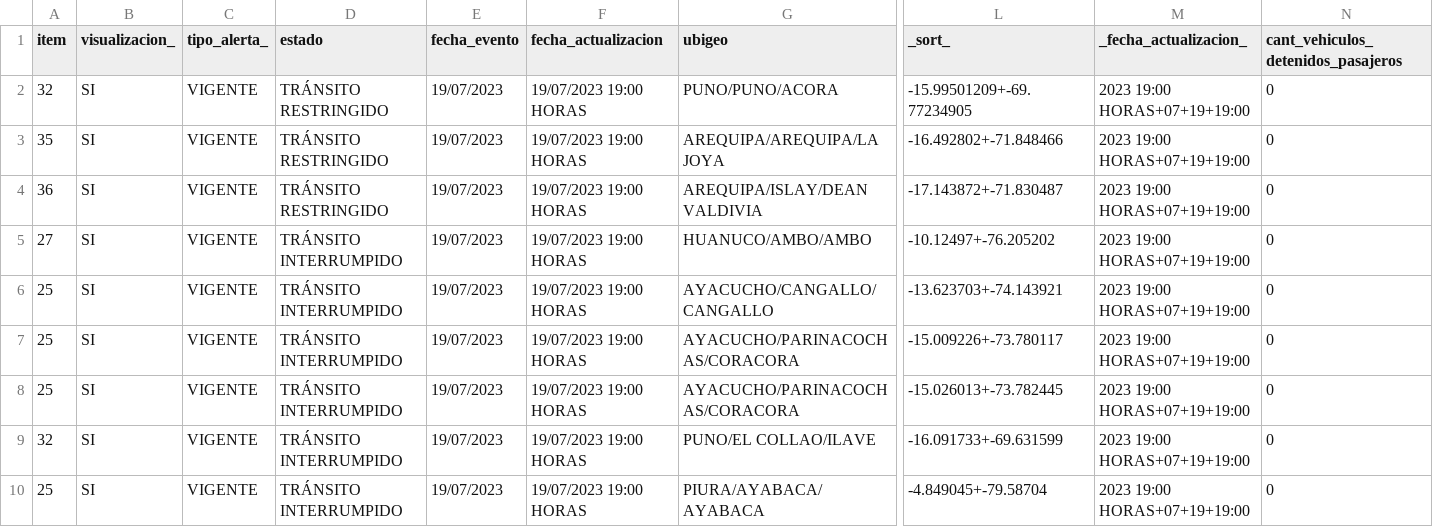
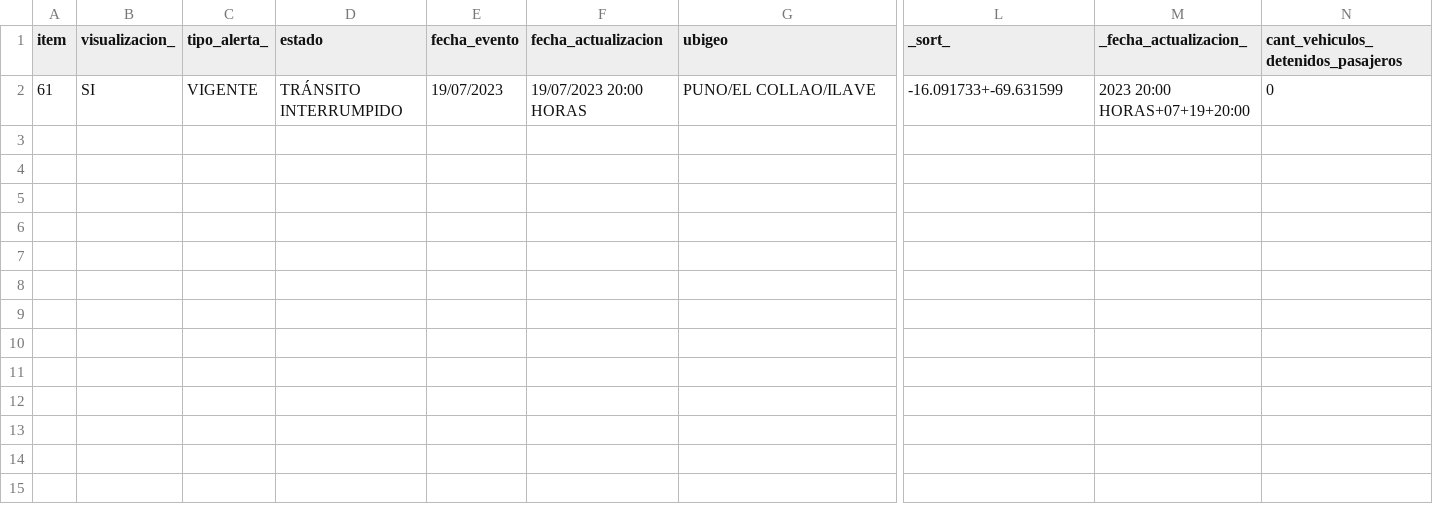
Before and after one commit to annaabsi/scraper-sutran, a CSV file: resultados_flourish/resultados_humano_flourish.csv, drawn as a sheet; only a part is shown, gaps mark what is left out; removed rows and columns are numbered as before the commit, all else as after; rows hold the shown columns only; the diff names each change by its address in the sheet, - before the commit and + after, or states it on an @@ line.

```diff
--- a/resultados_flourish/resultados_humano_flourish.csv
+++ b/resultados_flourish/resultados_humano_flourish.csv
-row 2: 32 | SI | VIGENTE | TRÁNSITO RESTRINGIDO | 19/07/2023 | 19/07/2023 19:00 HORAS | PUNO/PUNO/ACORA | -15.99501209+-69.77234905 | 2023 19:00 HORAS+07+19+19:00 | 0
-row 3: 35 | SI | VIGENTE | TRÁNSITO RESTRINGIDO | 19/07/2023 | 19/07/2023 19:00 HORAS | AREQUIPA/AREQUIPA/LA JOYA | -16.492802+-71.848466 | 2023 19:00 HORAS+07+19+19:00 | 0
-row 4: 36 | SI | VIGENTE | TRÁNSITO RESTRINGIDO | 19/07/2023 | 19/07/2023 19:00 HORAS | AREQUIPA/ISLAY/DEAN VALDIVIA | -17.143872+-71.830487 | 2023 19:00 HORAS+07+19+19:00 | 0
-row 5: 27 | SI | VIGENTE | TRÁNSITO INTERRUMPIDO | 19/07/2023 | 19/07/2023 19:00 HORAS | HUANUCO/AMBO/AMBO | -10.12497+-76.205202 | 2023 19:00 HORAS+07+19+19:00 | 0
-row 6: 25 | SI | VIGENTE | TRÁNSITO INTERRUMPIDO | 19/07/2023 | 19/07/2023 19:00 HORAS | AYACUCHO/CANGALLO/CANGALLO | -13.623703+-74.143921 | 2023 19:00 HORAS+07+19+19:00 | 0
-row 7: 25 | SI | VIGENTE | TRÁNSITO INTERRUMPIDO | 19/07/2023 | 19/07/2023 19:00 HORAS | AYACUCHO/PARINACOCHAS/CORACORA | -15.009226+-73.780117 | 2023 19:00 HORAS+07+19+19:00 | 0
-row 8: 25 | SI | VIGENTE | TRÁNSITO INTERRUMPIDO | 19/07/2023 | 19/07/2023 19:00 HORAS | AYACUCHO/PARINACOCHAS/CORACORA | -15.026013+-73.782445 | 2023 19:00 HORAS+07+19+19:00 | 0
-A2 (item): 32
+A2 (item): 61
-F2 (fecha_actualizacion): 19/07/2023 19:00 HORAS
+F2 (fecha_actualizacion): 19/07/2023 20:00 HORAS
-M2 (_fecha_actualizacion_): 2023 19:00 HORAS+07+19+19:00
+M2 (_fecha_actualizacion_): 2023 20:00 HORAS+07+19+20:00
-row 10: 25 | SI | VIGENTE | TRÁNSITO INTERRUMPIDO | 19/07/2023 | 19/07/2023 19:00 HORAS | PIURA/AYABACA/AYABACA | -4.849045+-79.58704 | 2023 19:00 HORAS+07+19+19:00 | 0
```
Also changed, not shown: resultados_flourish/resultados_climatologico_flourish.csv, 2 other files.
